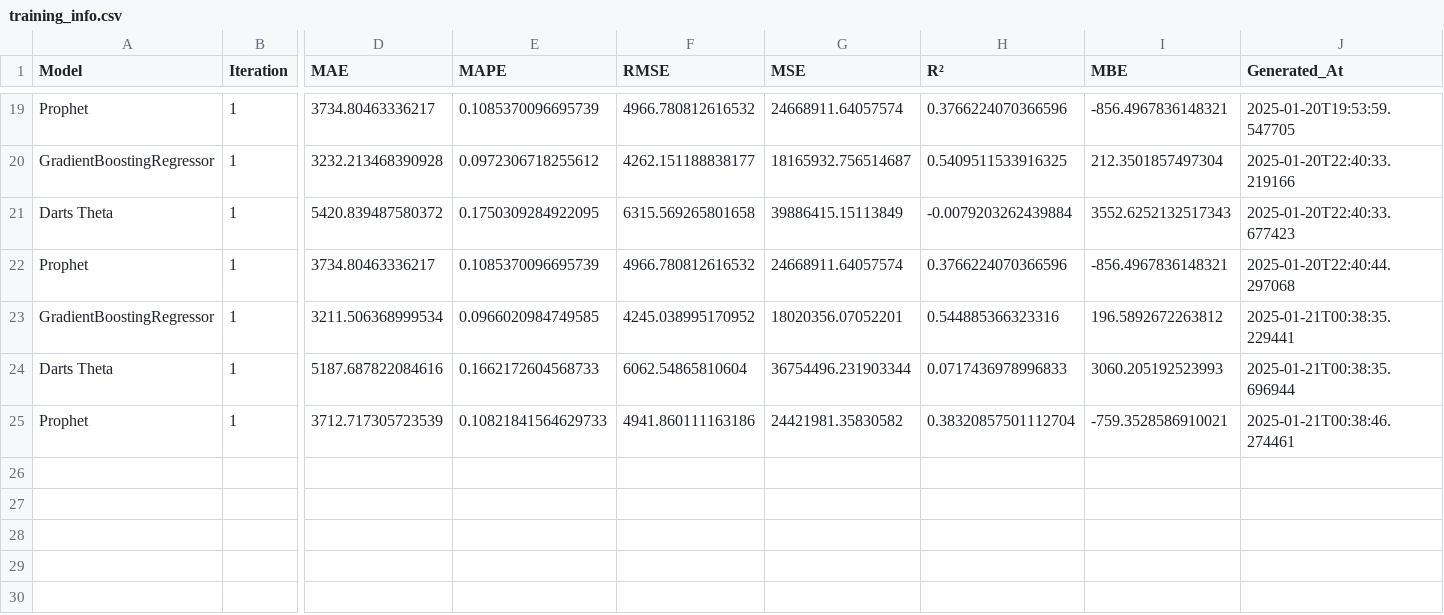
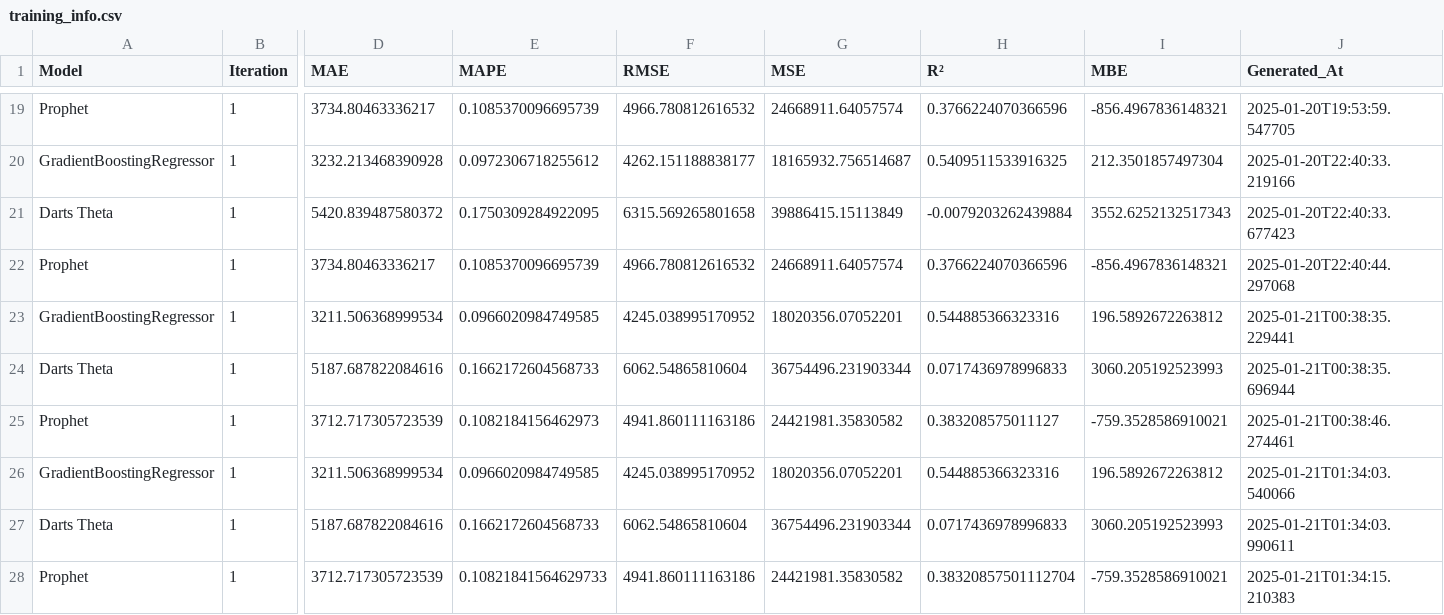
Before and after one commit to sofiahanim/edf, a CSV file: training/training_info.csv, drawn as a sheet; only a part is shown, gaps mark what is left out; addresses are those after the commit; rows hold the shown columns only; the diff names each change by its address in the sheet, - before the commit and + after, or states it on an @@ line.

```diff
--- a/training/training_info.csv
+++ b/training/training_info.csv
+row 25: Prophet | 1 | 3712.717305723539 | 0.1082184156462973 | 4941.860111163186 | 24421981.35830582 | 0.383208575011127 | -759.3528586910021 | 2025-01-21T00:38:46.274461
+row 26: GradientBoostingRegressor | 1 | 3211.506368999534 | 0.0966020984749585 | 4245.038995170952 | 18020356.07052201 | 0.544885366323316 | 196.5892672263812 | 2025-01-21T01:34:03.540066
+row 27: Darts Theta | 1 | 5187.687822084616 | 0.1662172604568733 | 6062.54865810604 | 36754496.231903344 | 0.0717436978996833 | 3060.205192523993 | 2025-01-21T01:34:03.990611
-J28 (Generated_At): 2025-01-21T00:38:46.274461
+J28 (Generated_At): 2025-01-21T01:34:15.210383
```
Also changed, not shown: evaluation/gbr_predictions.csv, evaluation/summary_report.csv, 5 other files.
